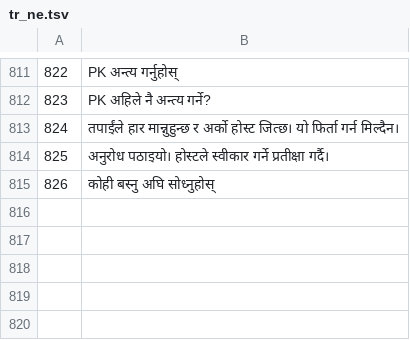
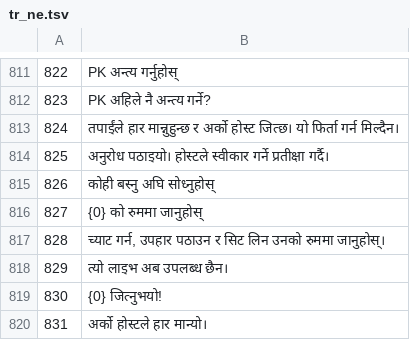
Before and after one commit to KDR9MGR/sabalive, a TSV file: tool/i18n/tr_ne.tsv, drawn as a sheet; only a part is shown, gaps mark what is left out.

```diff
--- a/tool/i18n/tr_ne.tsv
+++ b/tool/i18n/tr_ne.tsv
@@ -815 +815,6 @@
 826	कोही बस्नु अघि सोध्नुहोस्
+827	{0} को रुममा जानुहोस्
+828	च्याट गर्न, उपहार पठाउन र सिट लिन उनको रुममा जानुहोस्।
+829	त्यो लाइभ अब उपलब्ध छैन।
+830	{0} जित्नुभयो!
+831	अर्को होस्टले हार मान्यो।
```
Also changed, not shown: tool/i18n/tr_ar.tsv, tool/i18n/tr_bn.tsv, 14 other files.
